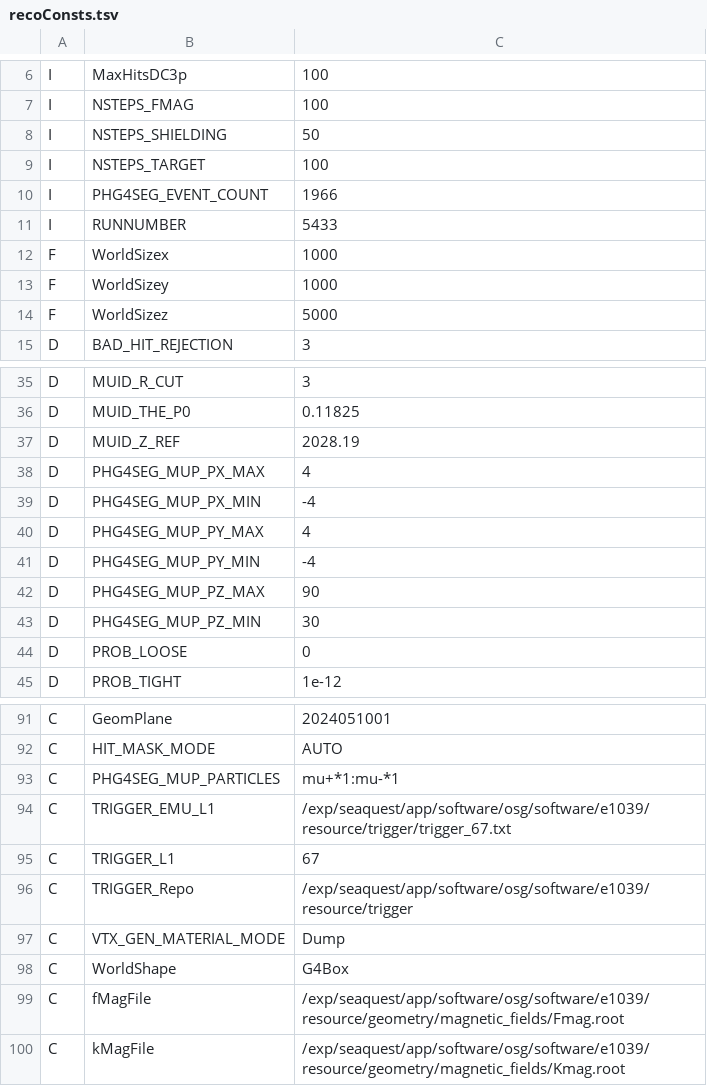
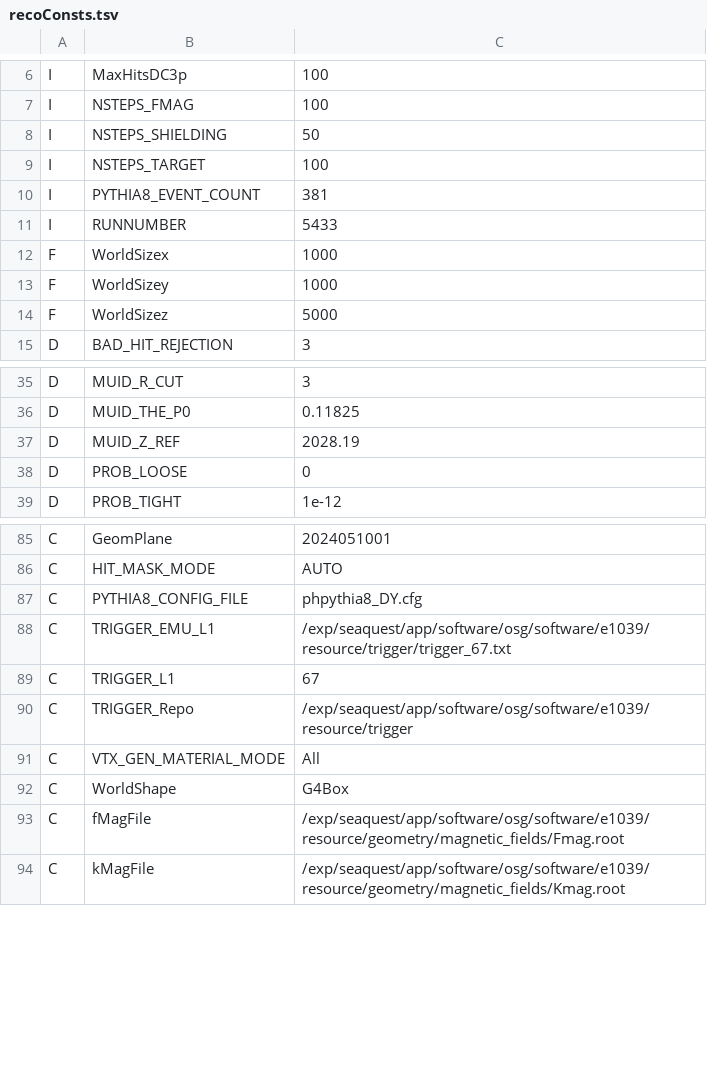
Before and after one commit to forhadnmsu/DimuAnaRUS, a TSV file: mc_gen/recoConsts.tsv, drawn as a sheet; only a part is shown, gaps mark what is left out.

```diff
--- a/mc_gen/recoConsts.tsv
+++ b/mc_gen/recoConsts.tsv
@@ -9,3 +9,3 @@ I	NSTEPS_SHIELDING	50
 I	NSTEPS_TARGET	100
-I	PHG4SEG_EVENT_COUNT	1966
+I	PYTHIA8_EVENT_COUNT	381
 I	RUNNUMBER	5433
@@ -37,8 +37,2 @@ D	MUID_THE_P0	0.11825
 D	MUID_Z_REF	2028.19
-D	PHG4SEG_MUP_PX_MAX	4
-D	PHG4SEG_MUP_PX_MIN	-4
-D	PHG4SEG_MUP_PY_MAX	4
-D	PHG4SEG_MUP_PY_MIN	-4
-D	PHG4SEG_MUP_PZ_MAX	90
-D	PHG4SEG_MUP_PZ_MIN	30
 D	PROB_LOOSE	0
@@ -92,3 +86,3 @@ C	GeomPlane	2024051001
 C	HIT_MASK_MODE	AUTO
-C	PHG4SEG_MUP_PARTICLES	mu+*1:mu-*1
+C	PYTHIA8_CONFIG_FILE	phpythia8_DY.cfg
 C	TRIGGER_EMU_L1	/exp/seaquest/app/software/osg/software/e1039/resource/trigger/trigger_67.txt
@@ -96,3 +90,3 @@ C	TRIGGER_L1	67
 C	TRIGGER_Repo	/exp/seaquest/app/software/osg/software/e1039/resource/trigger
-C	VTX_GEN_MATERIAL_MODE	Dump
+C	VTX_GEN_MATERIAL_MODE	All
 C	WorldShape	G4Box
```
Also changed, not shown: mc_gen_comb/recoConsts.tsv, 4 other files.
